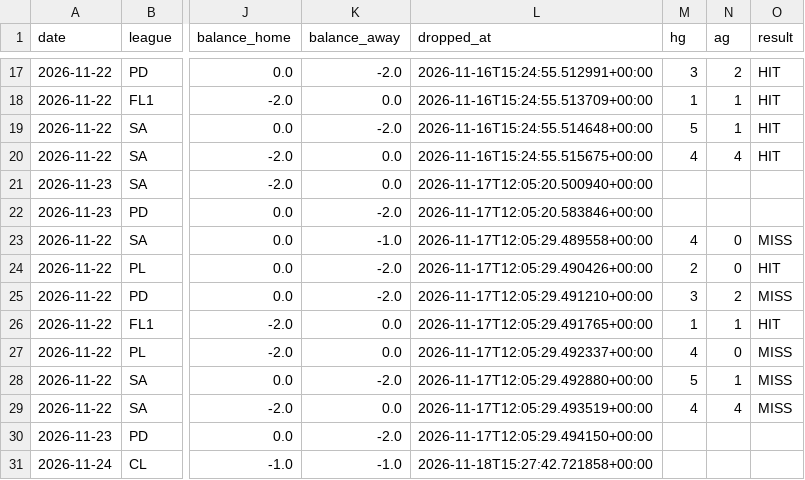
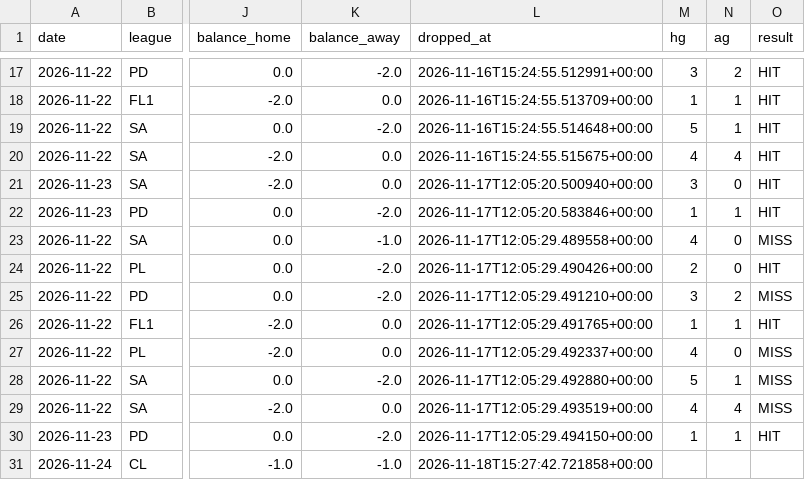
Before and after one commit to AgainBuilds/BARBADOX-MODEL, a CSV file: blue_dropped.csv, drawn as a sheet; only a part is shown, gaps mark what is left out; the diff names each change by its address in the sheet, - before the commit and + after, or states it on an @@ line.

```diff
--- a/blue_dropped.csv
+++ b/blue_dropped.csv
-M21 (hg): (empty)
+M21 (hg): 3
-N21 (ag): (empty)
+N21 (ag): 0
-O21:O22 (result): (empty)
+O21:O22 (result): HIT
-M22 (hg): (empty)
+M22 (hg): 1
-N22 (ag): (empty)
+N22 (ag): 1
-M30 (hg): (empty)
+M30 (hg): 1
-N30 (ag): (empty)
+N30 (ag): 1
-O30 (result): (empty)
+O30 (result): HIT
```
Also changed, not shown: blue_balances.csv, blue_ledger.csv, 3 other files.
